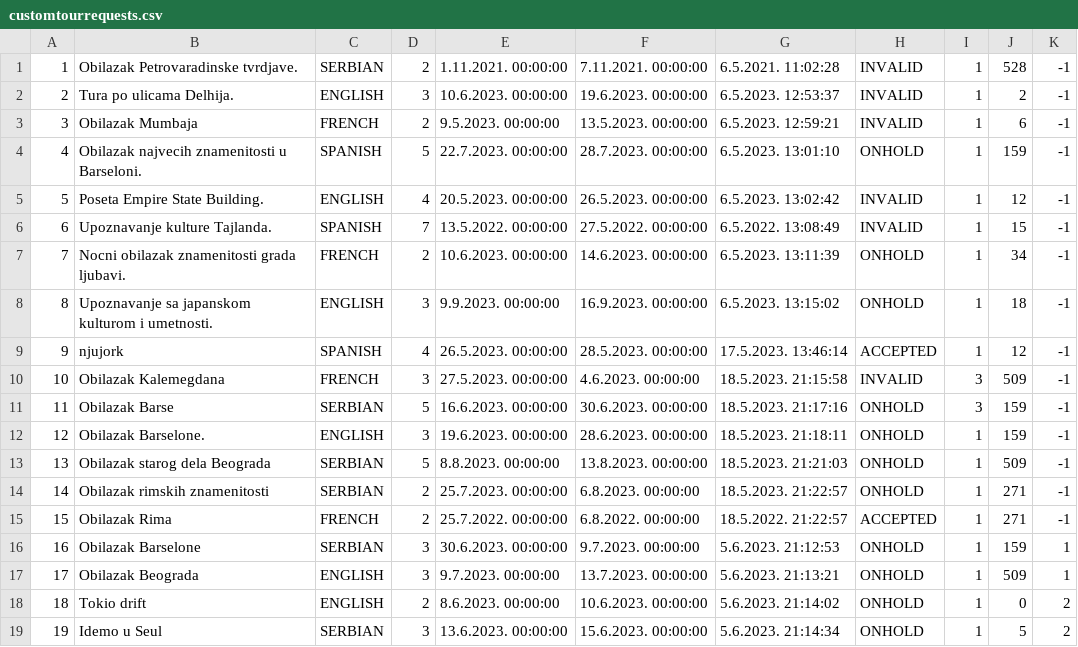
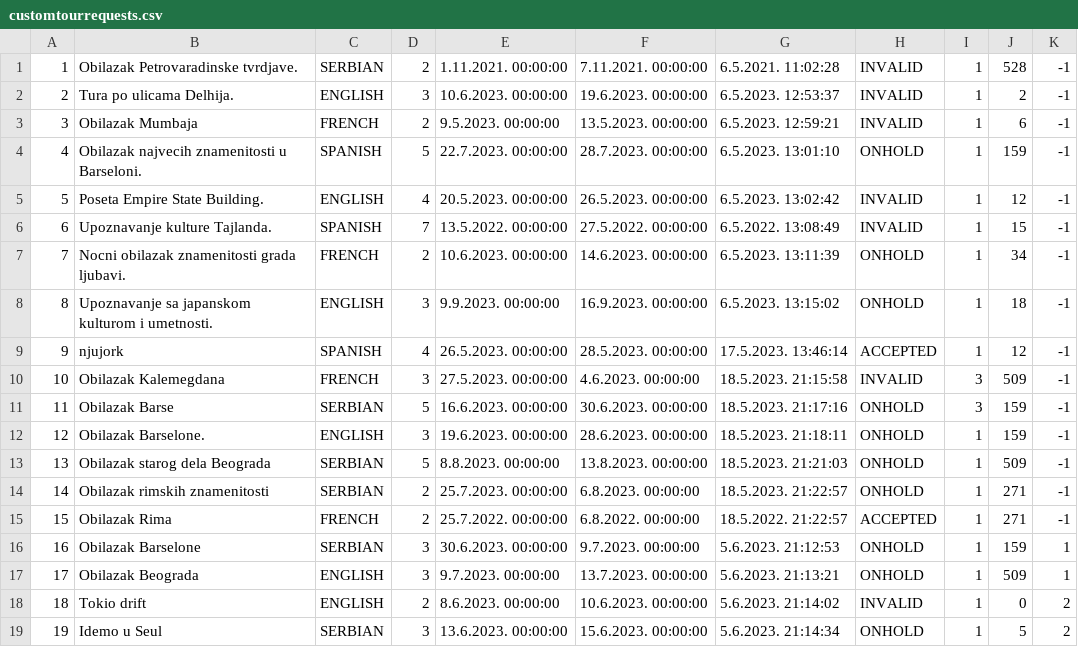
Before and after one commit to JovanDozic/sims-2023-group-4-team-A, a CSV file: sims-2023-group-4-team-A/SIMSProject/Resources/Data/customtourrequests.csv, drawn as a sheet.

```diff
--- a/sims-2023-group-4-team-A/SIMSProject/Resources/Data/customtourrequests.csv
+++ b/sims-2023-group-4-team-A/SIMSProject/Resources/Data/customtourrequests.csv
@@ -17,3 +17,3 @@
 17|Obilazak Beograda|ENGLISH|3|9.7.2023. 00:00:00|13.7.2023. 00:00:00|5.6.2023. 21:13:21|ONHOLD|1|509|1
-18|Tokio drift|ENGLISH|2|8.6.2023. 00:00:00|10.6.2023. 00:00:00|5.6.2023. 21:14:02|ONHOLD|1|0|2
+18|Tokio drift|ENGLISH|2|8.6.2023. 00:00:00|10.6.2023. 00:00:00|5.6.2023. 21:14:02|INVALID|1|0|2
 19|Idemo u Seul|SERBIAN|3|13.6.2023. 00:00:00|15.6.2023. 00:00:00|5.6.2023. 21:14:34|ONHOLD|1|5|2
```
Also changed, not shown: sims-2023-group-4-team-A/SIMSProject/Resources/Data/tourreservation.csv, sims-2023-group-4-team-A/SIMSProject/Resources/Data/tourvoucher.csv, 12 other files.
